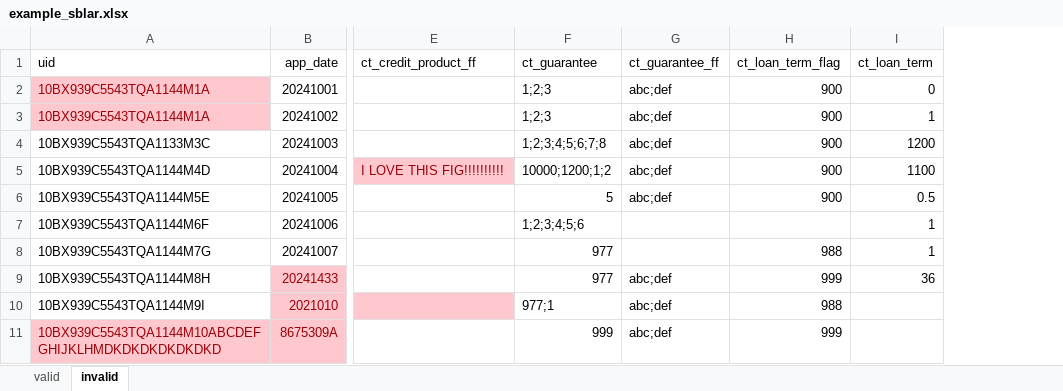
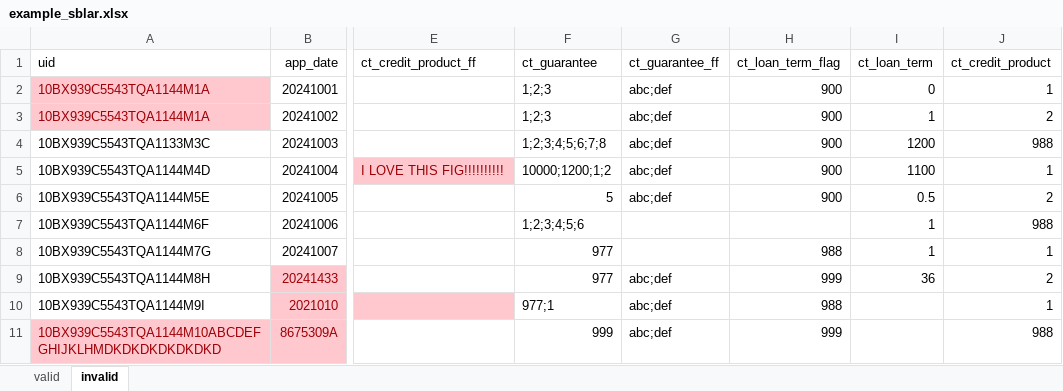
Before and after one commit to cfpb/regtech-data-validator, an Excel workbook: example_sblar.xlsx, sheet invalid, drawn as a sheet; only a part is shown, gaps mark what is left out; values as stored, in another font and other column widths than the file's, no borders; the diff names each change by its address in the sheet, - before the commit and + after, or states it on an @@ line.

```diff
--- a/example_sblar.xlsx (sheet invalid)
+++ b/example_sblar.xlsx (sheet invalid)
+column J (ct_credit_product), rows 2-11: 1 | 2 | 988 | 1 | 2 | 988 | 1 | 2 | 1 | 988
```
Also changed, not shown: 1 other file.
